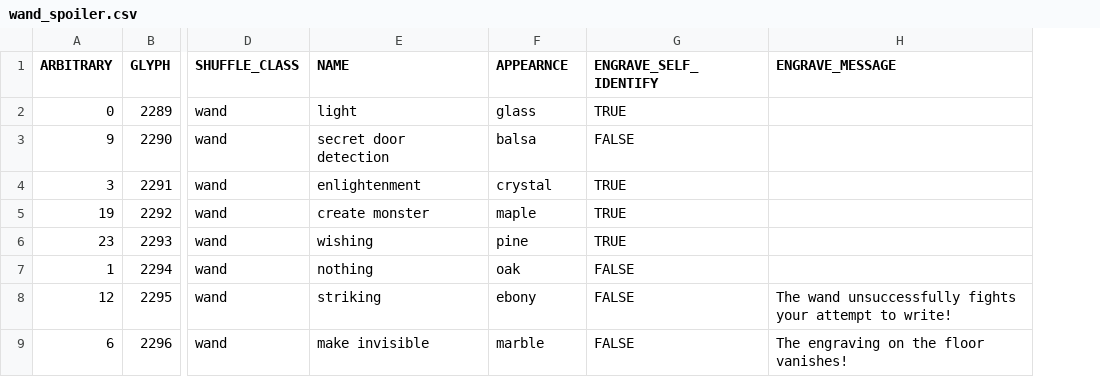
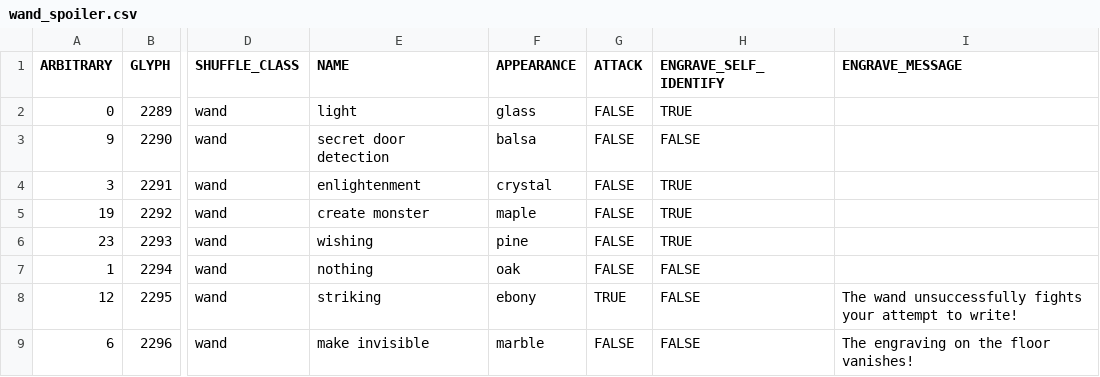
Before and after one commit to tanderson11/nethack-agent, a CSV file: spoilers/object_spoilers/wand_spoiler.csv, drawn as a sheet; only a part is shown, gaps mark what is left out; the diff names each change by its address in the sheet, - before the commit and + after, or states it on an @@ line.

Commit message:
Fixed typo in Wand data.

```diff
--- a/spoilers/object_spoilers/wand_spoiler.csv
+++ b/spoilers/object_spoilers/wand_spoiler.csv
+column G (ATTACK), rows 2-9: FALSE | FALSE | FALSE | FALSE | FALSE | FALSE | TRUE | FALSE
-F1: APPEARNCE
+F1: APPEARANCE
```
